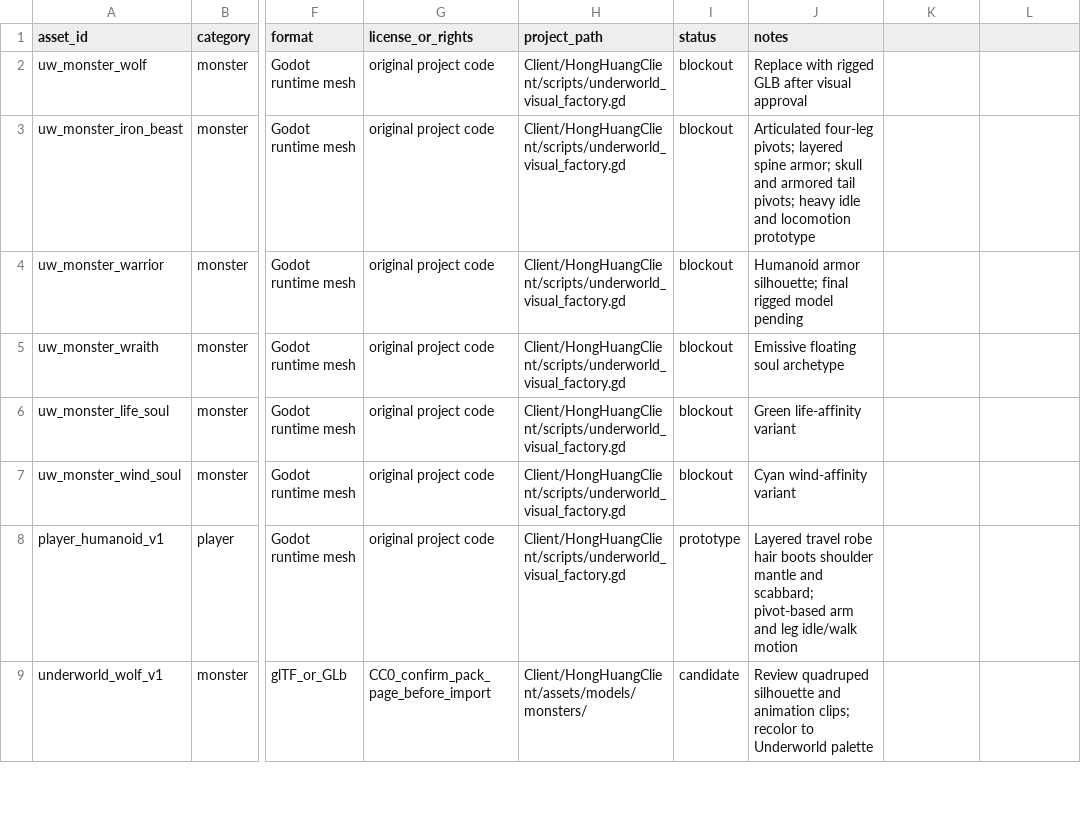
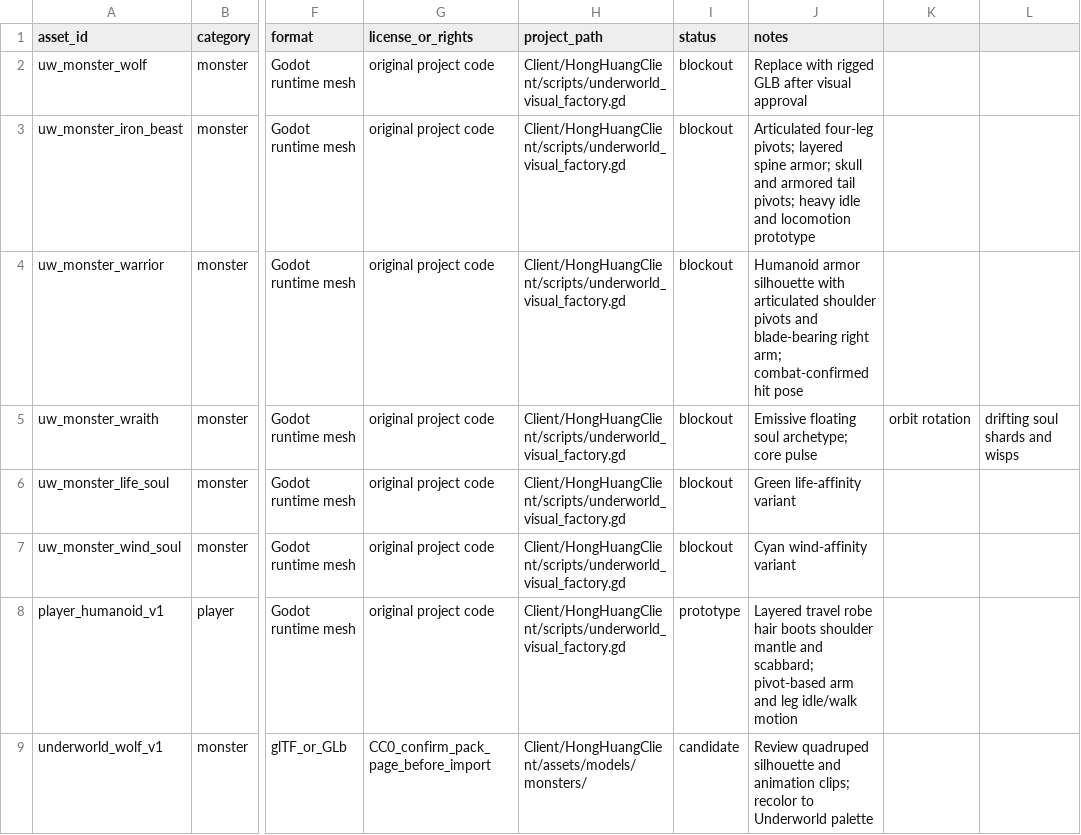
Before and after one commit to lxffife/HongHuangWorld, a CSV file: Client/HongHuangClient/assets/3d/asset-register.csv, drawn as a sheet; only a part is shown, gaps mark what is left out; the diff names each change by its address in the sheet, - before the commit and + after, or states it on an @@ line.

Commit message:
Register soul and warrior animation refinements

```diff
--- a/Client/HongHuangClient/assets/3d/asset-register.csv
+++ b/Client/HongHuangClient/assets/3d/asset-register.csv
-J4 (notes): Humanoid armor silhouette; final rigged model pending
+J4 (notes): Humanoid armor silhouette with articulated shoulder pivots and blade-bearing right arm; combat-confirmed hit pose
-J5 (notes): Emissive floating soul archetype
+J5 (notes): Emissive floating soul archetype; core pulse
-K5: (empty)
+K5: orbit rotation
-L5: (empty)
+L5: drifting soul shards and wisps
```
